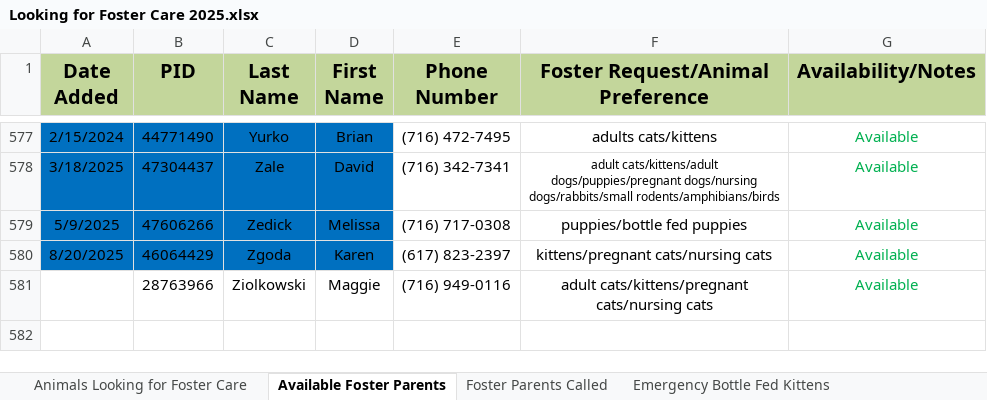
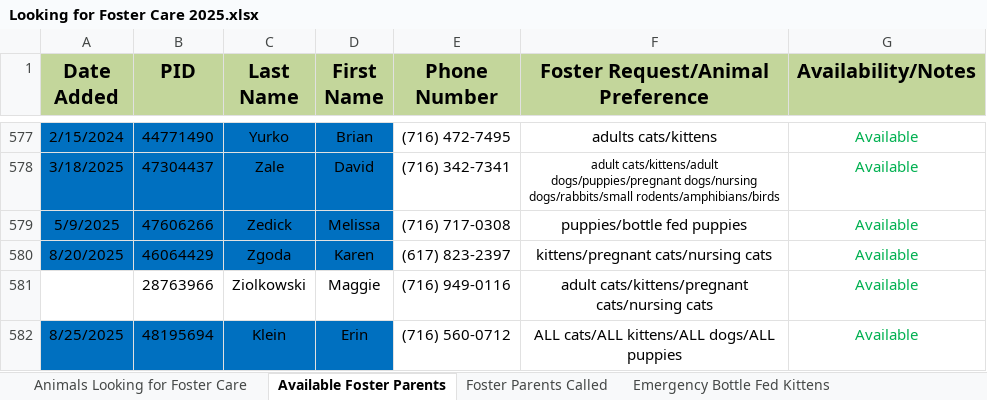
Before and after one commit to zsprowls/SPCAAutomation, an Excel workbook: __Load Files Go Here__/Looking for Foster Care 2025.xlsx, sheet Available Foster Parents, drawn as a sheet; only a part is shown, gaps mark what is left out; values as stored, in another font and other column widths than the file's, no borders; the diff names each change by its address in the sheet, - before the commit and + after, or states it on an @@ line.

```diff
--- a/__Load Files Go Here__/Looking for Foster Care 2025.xlsx (sheet Available Foster Parents)
+++ b/__Load Files Go Here__/Looking for Foster Care 2025.xlsx (sheet Available Foster Parents)
+row 582: 8/25/2025 | 48195694 | Klein | Erin | (716) 560-0712 | ALL cats/ALL kittens/ALL dogs/ALL puppies | Available
```
Also changed, not shown: sheet Panleuk. POSITIVES, sheet FC Food Inventory, Pathways Update/PathwaysAdd.xlsx, Pathways Update/PathwaysRemove.xlsx, 9 other files.
